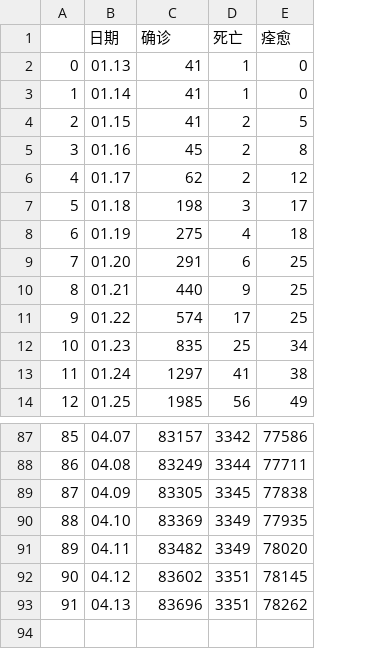
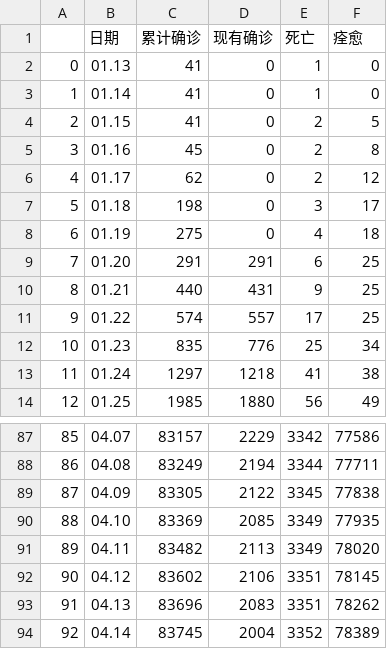
Before and after one commit to atuo-200/feiyan, a CSV file: data/chinaDayData.csv, drawn as a sheet; only a part is shown, gaps mark what is left out; the diff names each change by its address in the sheet, - before the commit and + after, or states it on an @@ line.

```diff
--- a/data/chinaDayData.csv
+++ b/data/chinaDayData.csv
+column D (现有确诊), rows 2-14: 0 | 0 | 0 | 0 | 0 | 0 | 0 | 291 | 431 | 557 | 776 | 1218 | 1880; rows 87-93: 2229 | 2194 | 2122 | 2085 | 2113 | 2106 | 2083
-C1: 确诊
+C1: 累计确诊
+row 94: 92 | 04.14 | 83745 | 2004 | 3352 | 78389
```
Also changed, not shown: data/city_total_list.csv, data/overseas_data.csv, 17 other files.
